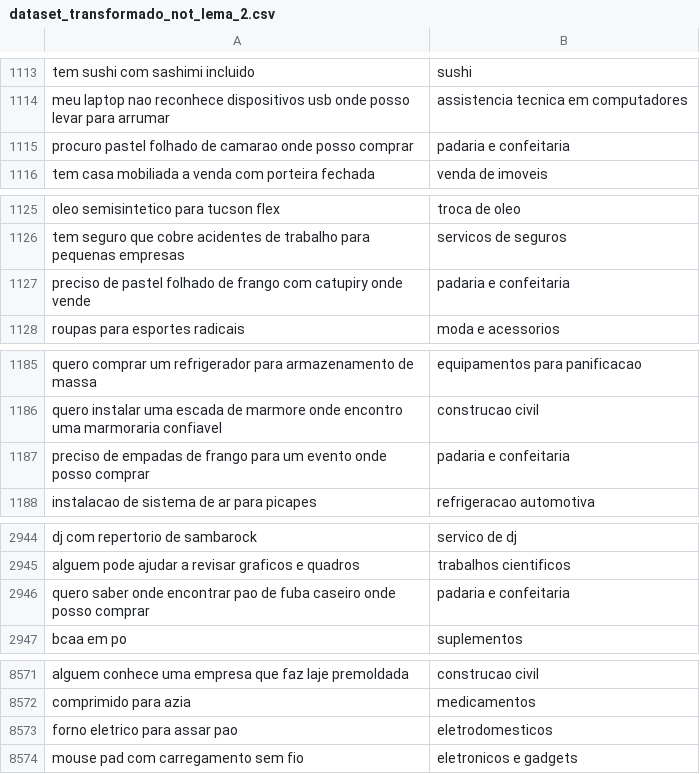
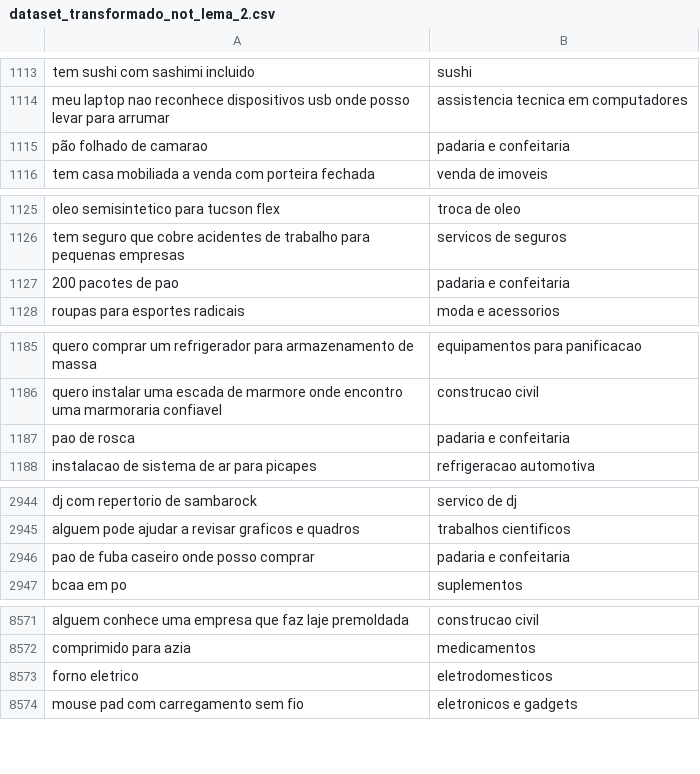
Before and after one commit to BrunoSoussa/acho, a CSV file: analises/dataset_transformado_not_lema_2.csv, drawn as a sheet; only a part is shown, gaps mark what is left out; the diff covers the shown part only.

```diff
--- a/analises/dataset_transformado_not_lema_2.csv
+++ b/analises/dataset_transformado_not_lema_2.csv
@@ -1114,3 +1114,3 @@ tem sushi com sashimi incluido,sushi
 meu laptop nao reconhece dispositivos usb onde posso levar para arrumar,assistencia tecnica em computadores
-procuro pastel folhado de camarao onde posso comprar,padaria e confeitaria
+pão folhado de camarao,padaria e confeitaria
 tem casa mobiliada a venda com porteira fechada,venda de imoveis
@@ -1126,3 +1126,3 @@ oleo semisintetico para tucson flex,troca de oleo
 tem seguro que cobre acidentes de trabalho para pequenas empresas,servicos de seguros
-preciso de pastel folhado de frango com catupiry onde vende,padaria e confeitaria
+200 pacotes de pao,padaria e confeitaria
 roupas para esportes radicais,moda e acessorios
@@ -1186,3 +1186,3 @@ quero comprar um refrigerador para armazenamento de massa,equipamentos para pani
 quero instalar uma escada de marmore onde encontro uma marmoraria confiavel,construcao civil
-preciso de empadas de frango para um evento onde posso comprar,padaria e confeitaria
+pao de rosca,padaria e confeitaria
 instalacao de sistema de ar para picapes,refrigeracao automotiva
@@ -2945,3 +2945,3 @@ dj com repertorio de sambarock,servico de dj
 alguem pode ajudar a revisar graficos e quadros,trabalhos cientificos
-quero saber onde encontrar pao de fuba caseiro onde posso comprar,padaria e confeitaria
+pao de fuba caseiro onde posso comprar,padaria e confeitaria
 bcaa em po,suplementos
@@ -8572,3 +8572,3 @@ alguem conhece uma empresa que faz laje premoldada,construcao civil
 comprimido para azia,medicamentos
-forno eletrico para assar pao,eletrodomesticos
+forno eletrico,eletrodomesticos
 mouse pad com carregamento sem fio,eletronicos e gadgets
```
Also changed, not shown: 5 edited cells elsewhere in this file, 3 other files.
